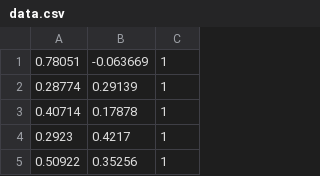
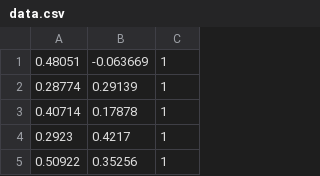
Before and after one commit to 2533Aryan/Machine_Learning, a CSV file: Assignments/Assignment_02/data.csv, drawn as a sheet; only a part is shown.

Commit message:
data edited

```diff
--- a/Assignments/Assignment_02/data.csv
+++ b/Assignments/Assignment_02/data.csv
@@ -1,2 +1,2 @@
-0.78051,-0.063669,1
+0.48051,-0.063669,1
 0.28774,0.29139,1
```
Also changed, not shown: 1 other file.
